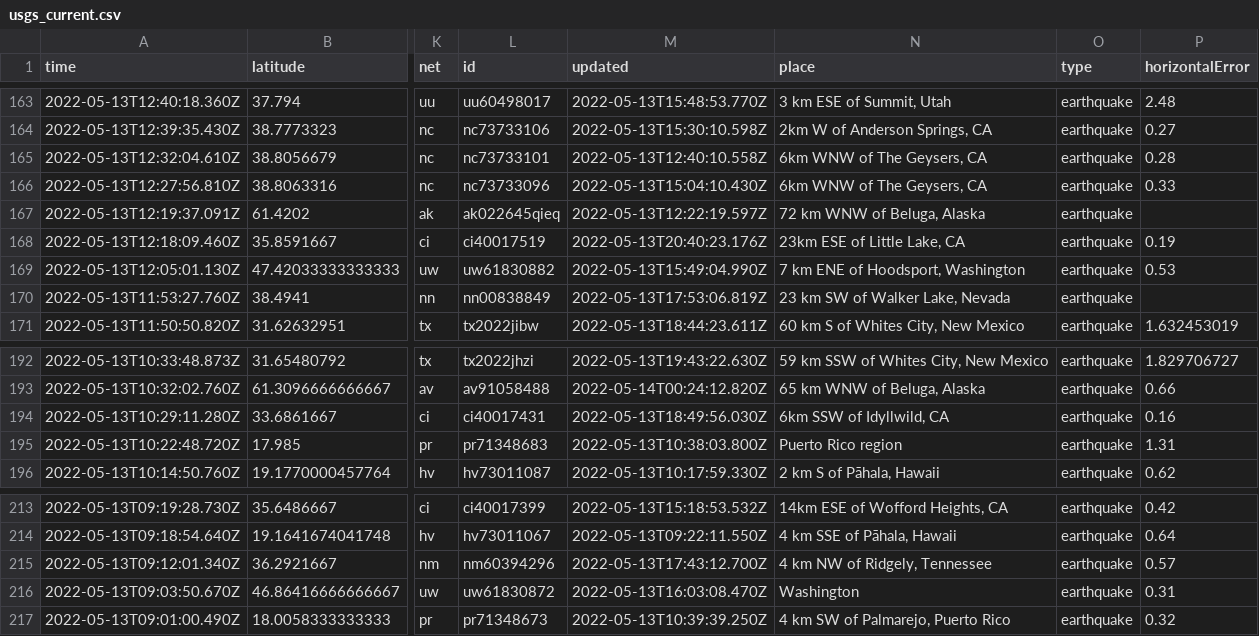
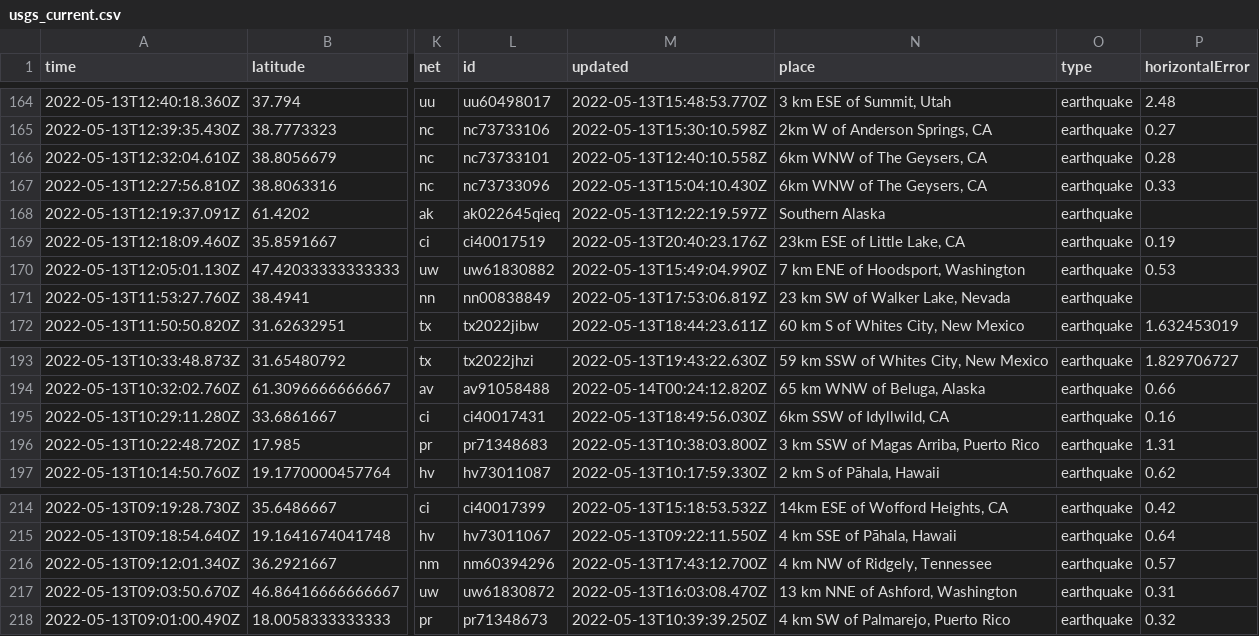
Before and after one commit to kmaepetrin/nicar22-github-actions, a CSV file: usgs_current.csv, drawn as a sheet; only a part is shown, gaps mark what is left out; addresses are those after the commit; the diff covers the shown part only; the diff names each change by its address in the sheet, - before the commit and + after, or states it on an @@ line.

```diff
--- a/usgs_current.csv
+++ b/usgs_current.csv
-N168 (place): 72 km WNW of Beluga, Alaska
+N168 (place): Southern Alaska
-N196 (place): Puerto Rico region
+N196 (place): 3 km SSW of Magas Arriba, Puerto Rico
-N217 (place): Washington
+N217 (place): 13 km NNE of Ashford, Washington
```
Also changed, not shown: 1 added row, 2 removed rows and 4 edited cells elsewhere in this file, 1 other file.
